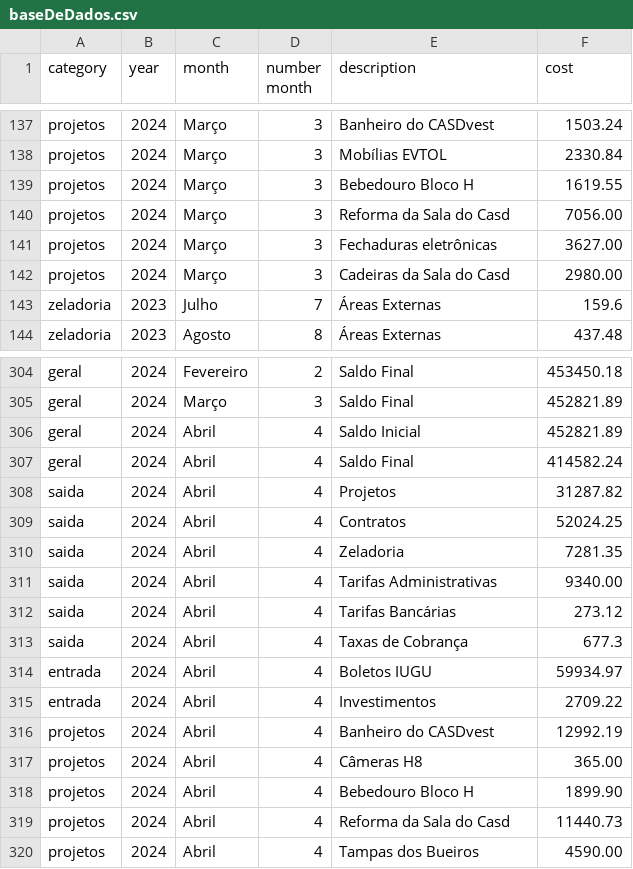
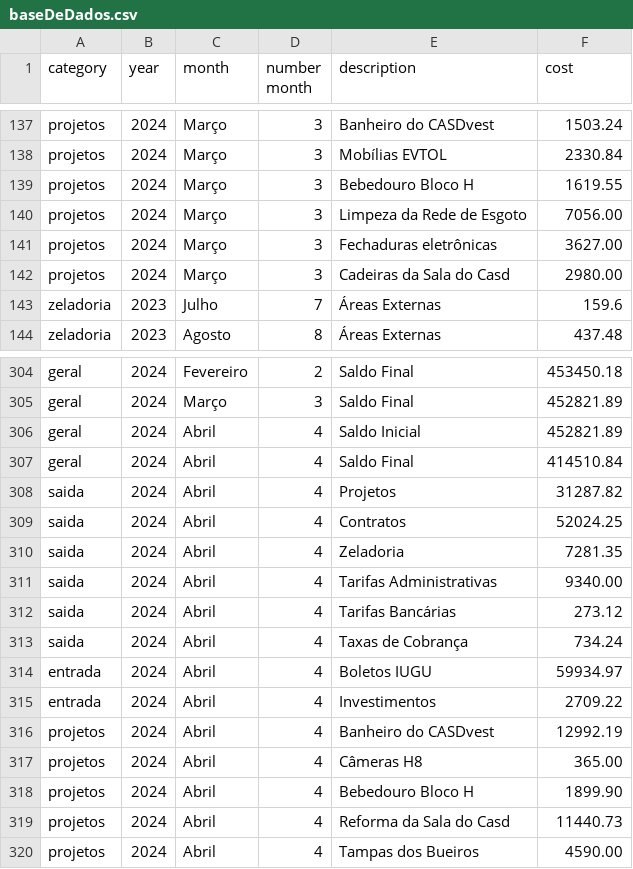
Before and after one commit to jKrachinski/jkrachinski.github.io, a CSV file: src/database/baseDeDados.csv, drawn as a sheet; only a part is shown, gaps mark what is left out.

```diff
--- a/src/database/baseDeDados.csv
+++ b/src/database/baseDeDados.csv
@@ -139,3 +139,3 @@ projetos;2024;Março;3;Mobílias EVTOL;2330.84
 projetos;2024;Março;3;Bebedouro Bloco H;1619.55
-projetos;2024;Março;3;Reforma da Sala do Casd;7056.00
+projetos;2024;Março;3;Limpeza da Rede de Esgoto;7056.00
 projetos;2024;Março;3;Fechaduras eletrônicas;3627.00
@@ -306,3 +306,3 @@ geral;2024;Março;3;Saldo Final;452821.89
 geral;2024;Abril;4;Saldo Inicial;452821.89
-geral;2024;Abril;4;Saldo Final;414582.24
+geral;2024;Abril;4;Saldo Final;414510.84
 saida;2024;Abril;4;Projetos;31287.82
@@ -312,3 +312,3 @@ saida;2024;Abril;4;Tarifas Administrativas;9340.00
 saida;2024;Abril;4;Tarifas Bancárias;273.12
-saida;2024;Abril;4;Taxas de Cobrança;677.3
+saida;2024;Abril;4;Taxas de Cobrança;734.24
 entrada;2024;Abril;4;Boletos IUGU;59934.97
```
Also changed, not shown: 1 other file.
